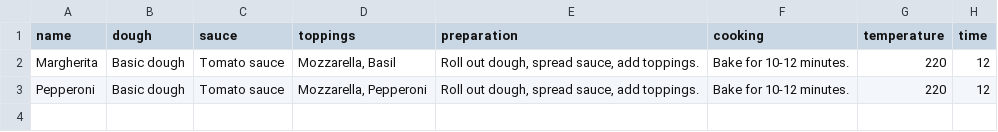
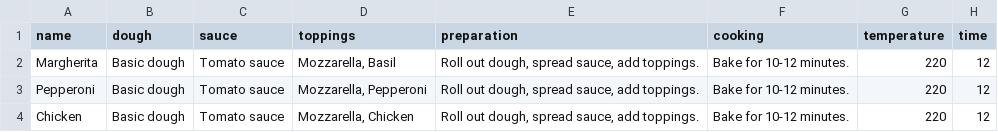
Before and after one commit to RamziBrini/bootcamp2024-group1, a CSV file: phase2_csv_based/pizza/pizza_recipes.csv, drawn as a sheet.

Commit message:
Add chicken pizza recipe

```diff
--- a/phase2_csv_based/pizza/pizza_recipes.csv
+++ b/phase2_csv_based/pizza/pizza_recipes.csv
@@ -3 +3,2 @@ Margherita,Basic dough,Tomato sauce,"Mozzarella, Basil","Roll out dough, spread
 Pepperoni,Basic dough,Tomato sauce,"Mozzarella, Pepperoni","Roll out dough, spread sauce, add toppings.","Bake for 10-12 minutes.",220,12
+Chicken,Basic dough,Tomato sauce,"Mozzarella, Chicken","Roll out dough, spread sauce, add toppings.","Bake for 10-12 minutes.",220,12
```
